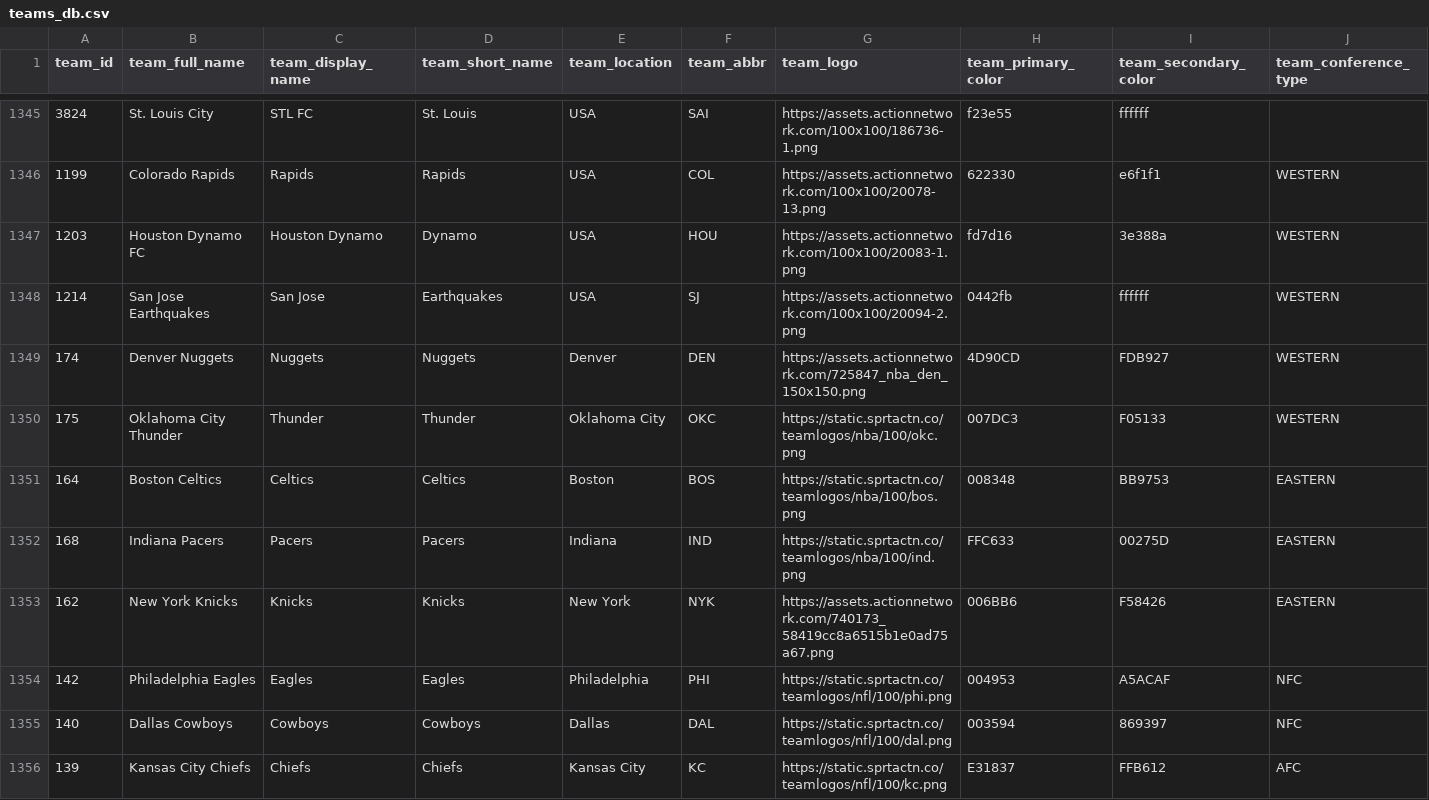
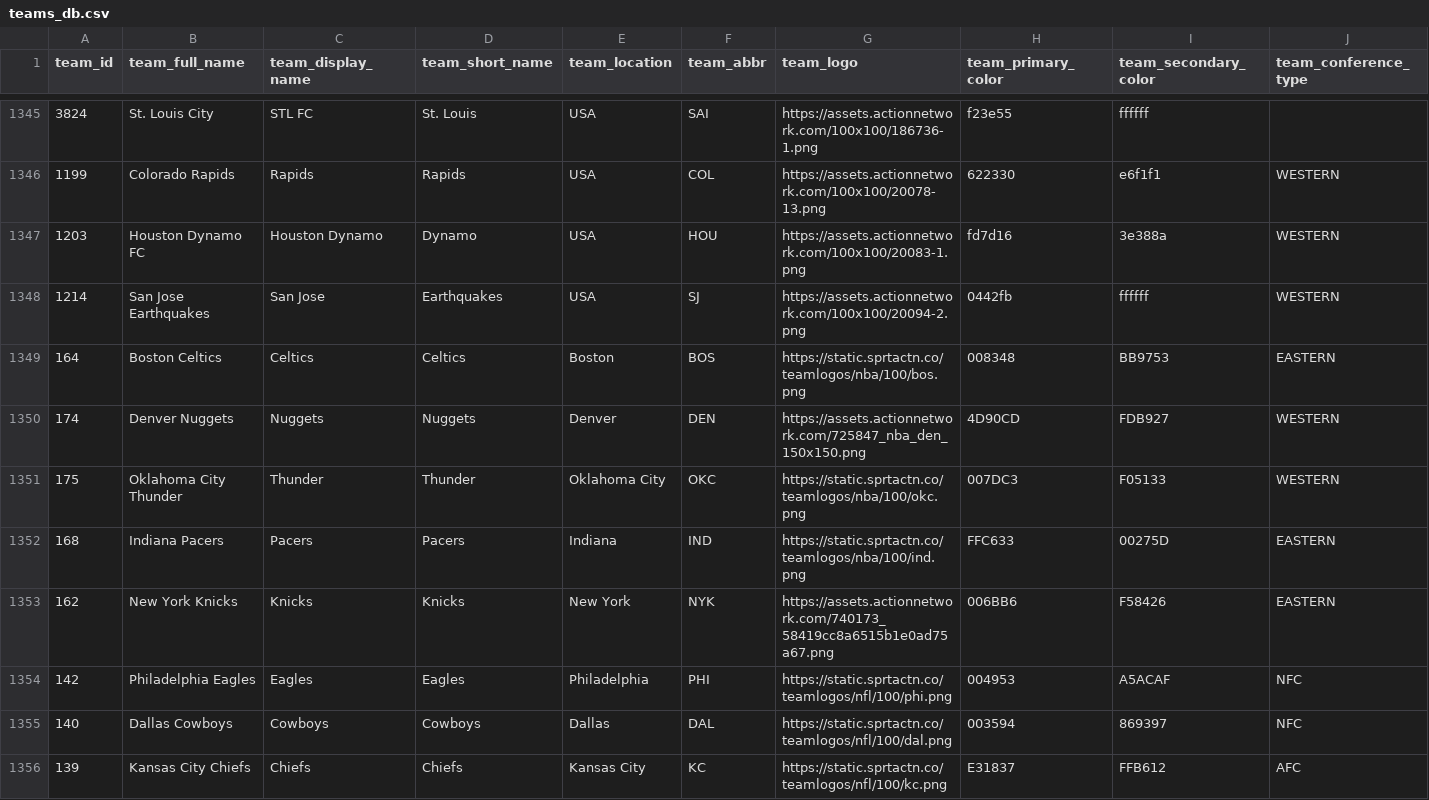
Before and after one commit to aaroncolesmith/data_action_network, a CSV file: data/teams_db.csv, drawn as a sheet; only a part is shown, gaps mark what is left out; removed rows and columns are numbered as before the commit, all else as after; rows hold the shown columns only; the diff names each change by its address in the sheet, - before the commit and + after, or states it on an @@ line.

Commit message:
Update data

```diff
--- a/data/teams_db.csv
+++ b/data/teams_db.csv
+row 1349: 164 | Boston Celtics | Celtics | Celtics | Boston | BOS | https://static.sprtactn.co/teamlogos/nba/100/bos.png | 008348 | BB9753 | EASTERN
-row 1351: 164 | Boston Celtics | Celtics | Celtics | Boston | BOS | https://static.sprtactn.co/teamlogos/nba/100/bos.png | 008348 | BB9753 | EASTERN
```
Also changed, not shown: 4 other files.
